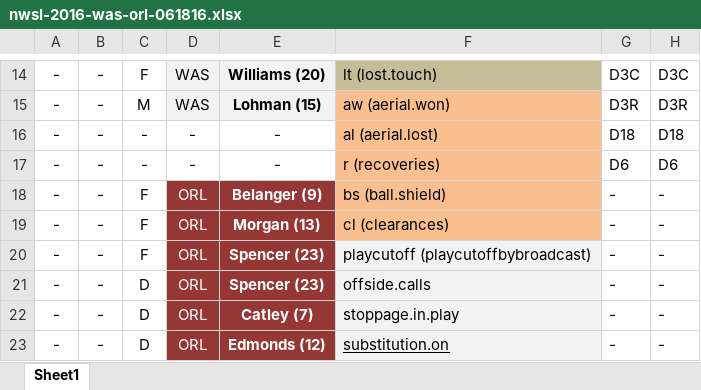
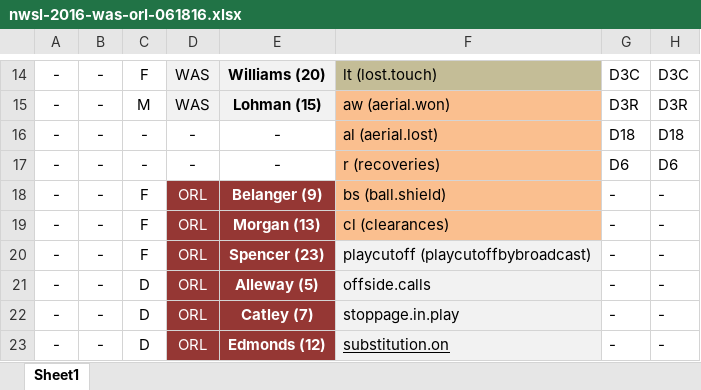
Before and after one commit to alfredomartinezjr/wosostats, an Excel workbook: source/excel/nwsl-2016/nwsl-2016-was-orl-061816.xlsx, sheet Sheet1, drawn as a sheet; only a part is shown, gaps mark what is left out; values as stored, in another font and other column widths than the file's, no borders; the diff names each change by its address in the sheet, - before the commit and + after, or states it on an @@ line.

Commit message:
Fixed Alleway typo

```diff
--- a/source/excel/nwsl-2016/nwsl-2016-was-orl-061816.xlsx (sheet Sheet1)
+++ b/source/excel/nwsl-2016/nwsl-2016-was-orl-061816.xlsx (sheet Sheet1)
-E21: Spencer (23)
+E21: Alleway (5)
```
Also changed, not shown: 1 other file.
